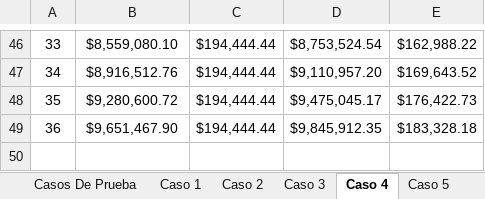
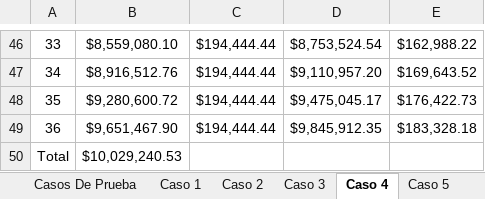
Before and after one commit to PGSebas/Hipoteca-Inversa-CL-2025-1, an Excel workbook: Casos de Prueba.xlsx, sheet Caso 4, drawn as a sheet; only a part is shown, gaps mark what is left out; values as stored, in another font and other column widths than the file's, no borders; the diff names each change by its address in the sheet, - before the commit and + after, or states it on an @@ line.

Commit message:
Totales incluidos en cada caso de prueba

```diff
--- a/Casos de Prueba.xlsx (sheet Caso 4)
+++ b/Casos de Prueba.xlsx (sheet Caso 4)
+row 50: Total | $10,029,240.53
```
Also changed, not shown: sheet Casos De Prueba, sheet Caso 3, sheet Caso 6, sheet Caso 1, sheet Caso 5, sheet Caso 2, formulas that keep their value, 1 other file.
